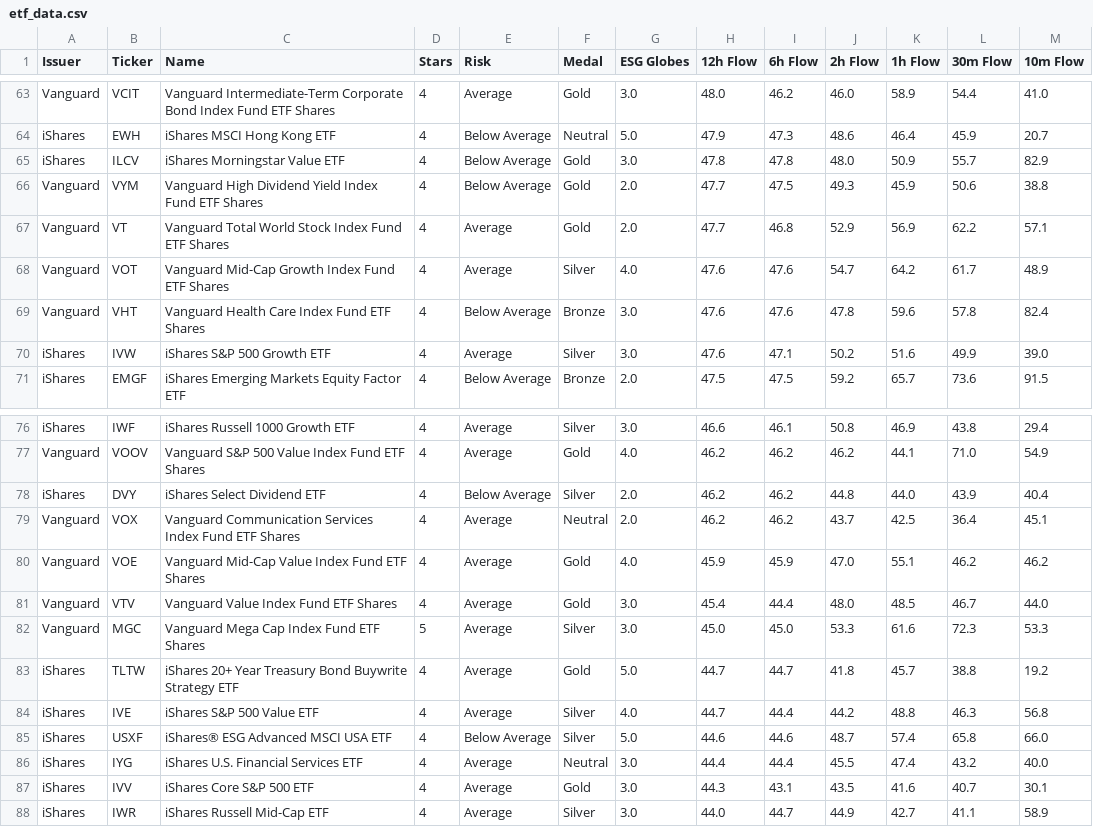
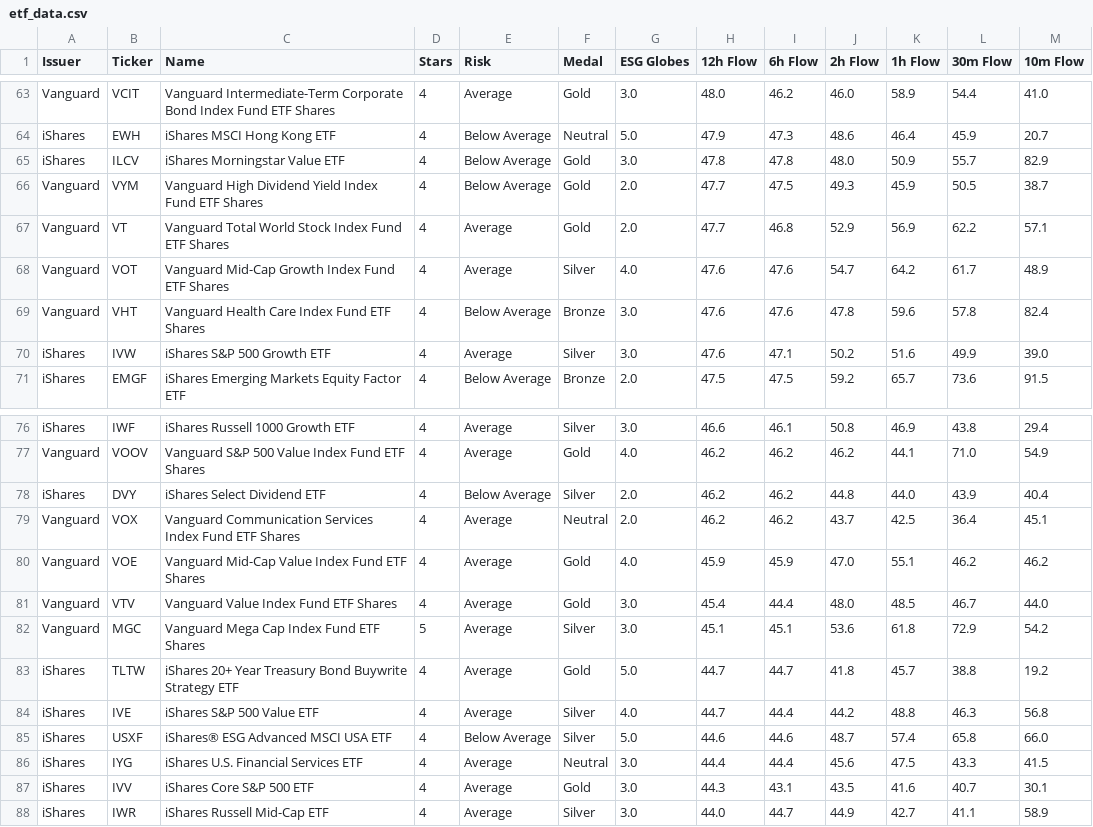
Before and after one commit to 1155125384/get_eft_list, a CSV file: etf_data.csv, drawn as a sheet; only a part is shown, gaps mark what is left out.

```diff
--- a/etf_data.csv
+++ b/etf_data.csv
@@ -65,3 +65,3 @@ iShares,EWH,iShares MSCI Hong Kong ETF,4,Below Average,Neutral,5.0,47.9,47.3,48.
 iShares,ILCV,iShares Morningstar Value ETF,4,Below Average,Gold,3.0,47.8,47.8,48.0,50.9,55.7,82.9
-Vanguard,VYM,Vanguard High Dividend Yield Index Fund ETF Shares,4,Below Average,Gold,2.0,47.7,47.5,49.3,45.9,50.6,38.8
+Vanguard,VYM,Vanguard High Dividend Yield Index Fund ETF Shares,4,Below Average,Gold,2.0,47.7,47.5,49.3,45.9,50.5,38.7
 Vanguard,VT,Vanguard Total World Stock Index Fund ETF Shares,4,Average,Gold,2.0,47.7,46.8,52.9,56.9,62.2,57.1
@@ -81,3 +81,3 @@ Vanguard,VOE,Vanguard Mid-Cap Value Index Fund ETF Shares,4,Average,Gold,4.0,45.
 Vanguard,VTV,Vanguard Value Index Fund ETF Shares,4,Average,Gold,3.0,45.4,44.4,48.0,48.5,46.7,44.0
-Vanguard,MGC,Vanguard Mega Cap Index Fund ETF Shares,5,Average,Silver,3.0,45.0,45.0,53.3,61.6,72.3,53.3
+Vanguard,MGC,Vanguard Mega Cap Index Fund ETF Shares,5,Average,Silver,3.0,45.1,45.1,53.6,61.8,72.9,54.2
 iShares,TLTW,iShares 20+ Year Treasury Bond Buywrite Strategy ETF,4,Average,Gold,5.0,44.7,44.7,41.8,45.7,38.8,19.2
@@ -85,3 +85,3 @@ iShares,IVE,iShares S&P 500 Value ETF,4,Average,Silver,4.0,44.7,44.4,44.2,48.8,4
 iShares,USXF,iShares® ESG Advanced MSCI USA ETF,4,Below Average,Silver,5.0,44.6,44.6,48.7,57.4,65.8,66.0
-iShares,IYG,iShares U.S. Financial Services ETF,4,Average,Neutral,3.0,44.4,44.4,45.5,47.4,43.2,40.0
+iShares,IYG,iShares U.S. Financial Services ETF,4,Average,Neutral,3.0,44.4,44.4,45.6,47.5,43.3,41.5
 iShares,IVV,iShares Core S&P 500 ETF,4,Average,Gold,3.0,44.3,43.1,43.5,41.6,40.7,30.1
```
